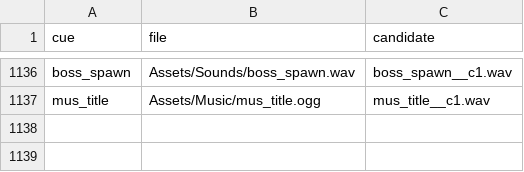
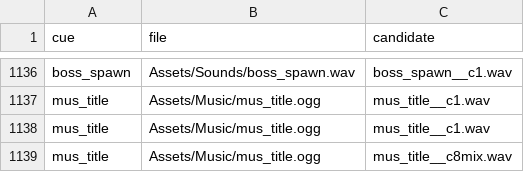
Before and after one commit to thebrotherscarr-bit/Rimtera, a TSV file: tools/audio/promoted.tsv, drawn as a sheet; only a part is shown, gaps mark what is left out; the diff names each change by its address in the sheet, - before the commit and + after, or states it on an @@ line.

```diff
--- a/tools/audio/promoted.tsv
+++ b/tools/audio/promoted.tsv
+row 1138: mus_title | Assets/Music/mus_title.ogg | mus_title__c1.wav
+row 1139: mus_title | Assets/Music/mus_title.ogg | mus_title__c8mix.wav
```
Also changed, not shown: tools/audio/audio_needs.tsv, 6 other files.
